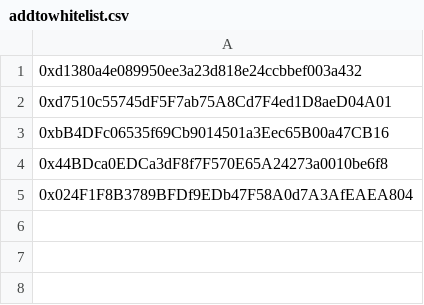
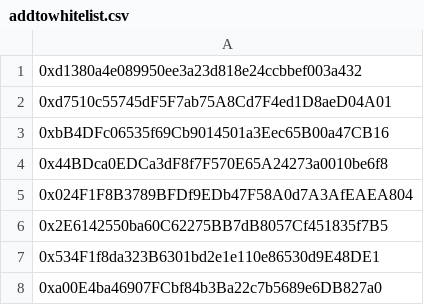
Before and after one commit to NoahMarconi/soundarts-KLOUD, a CSV file: addtowhitelist.csv, drawn as a sheet; the diff names each change by its address in the sheet, - before the commit and + after, or states it on an @@ line.

```diff
--- a/addtowhitelist.csv
+++ b/addtowhitelist.csv
+row 6: 0x2E6142550ba60C62275BB7dB8057Cf451835f7B5
+row 7: 0x534F1f8da323B6301bd2e1e110e86530d9E48DE1
+row 8: 0xa00E4ba46907FCbf84b3Ba22c7b5689e6DB827a0
```
Also changed, not shown: 5 other files.
